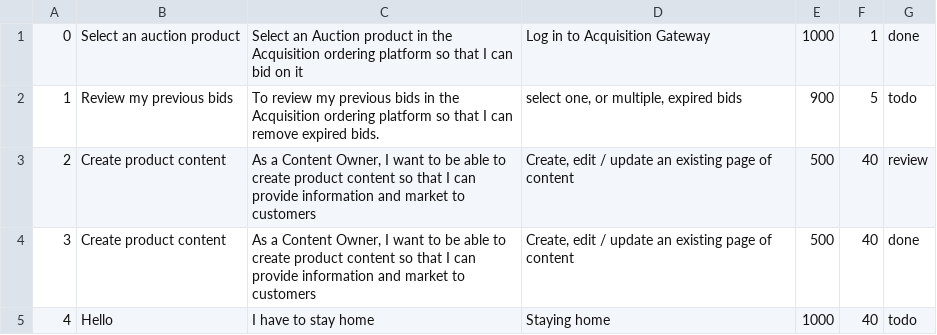
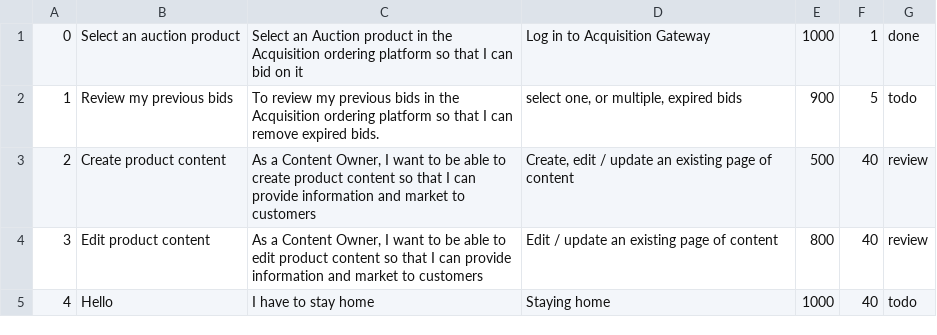
Before and after one commit to Harnet69/Super-Sprinter-3000, a CSV file: data.csv, drawn as a sheet.

```diff
--- a/data.csv
+++ b/data.csv
@@ -3,3 +3,3 @@
 2,Create product content,"As a Content Owner, I want to be able to create product content so that I can provide information and market to customers","Create, edit / update an existing page of content",500,40,review
-3,Create product content,"As a Content Owner, I want to be able to create product content so that I can provide information and market to customers","Create, edit / update an existing page of content",500,40,done
+3,Edit product content,"As a Content Owner, I want to be able to edit product content so that I can provide information and market to customers",Edit / update an existing page of content,800,40,review
 4,Hello,I have to stay home,Staying home,1000,40,todo
```
Also changed, not shown: 3 other files.
